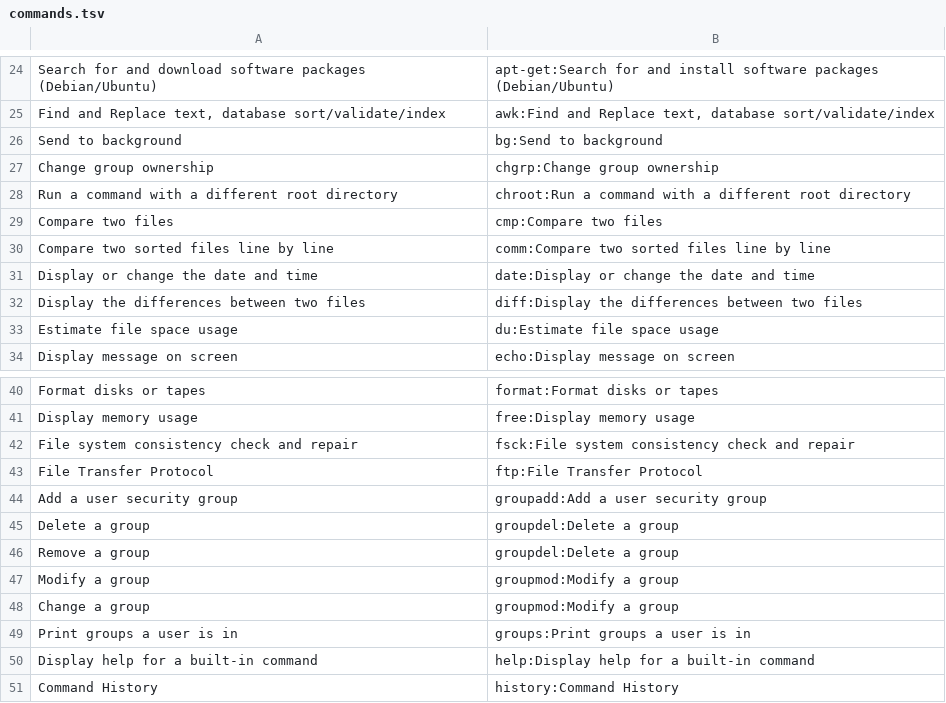
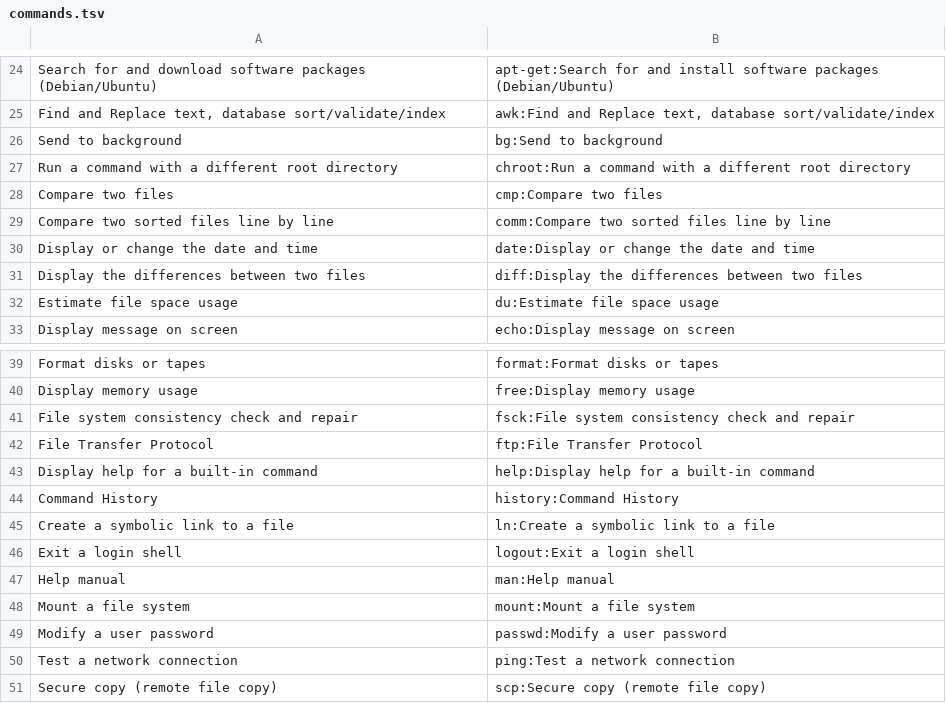
Before and after one commit to SawnOff/hackathon17, a TSV file: commands.tsv, drawn as a sheet; only a part is shown, gaps mark what is left out; the shorter side is filled out with more unchanged rows; the diff names each change by its address in the sheet, - before the commit and + after, or states it on an @@ line.

Commit message:
More messing with the commands

```diff
--- a/commands.tsv
+++ b/commands.tsv
-row 27: Change group ownership | chgrp:Change group ownership
-row 44: Add a user security group | groupadd:Add a user security group
-row 45: Delete a group | groupdel:Delete a group
-row 46: Remove a group | groupdel:Delete a group
-row 47: Modify a group | groupmod:Modify a group
-row 48: Change a group | groupmod:Modify a group
-row 49: Print groups a user is in | groups:Print groups a user is in
```
